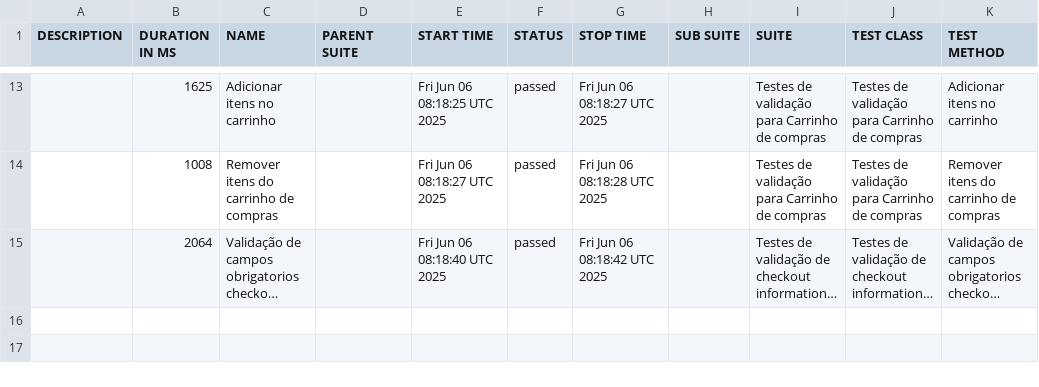
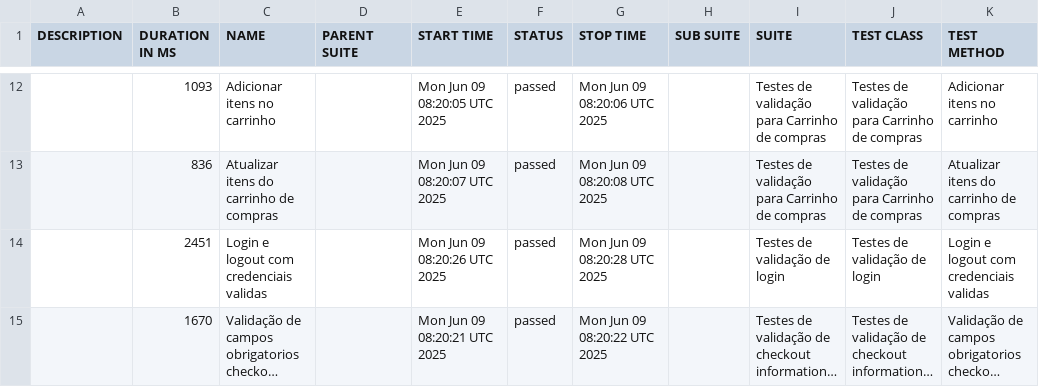
Before and after one commit to DiegoBBarbosa09/Automacao_swaglabs_cypress, a CSV file: data/suites.csv, drawn as a sheet; only a part is shown, gaps mark what is left out; long unchanged cells end in …; addresses are those after the commit; the diff covers the shown part only; the diff names each change by its address in the sheet, - before the commit and + after, or states it on an @@ line.

```diff
--- a/data/suites.csv
+++ b/data/suites.csv
-B12 (DURATION IN MS): 1625
+B12 (DURATION IN MS): 1093
-E12 (START TIME): Fri Jun 06 08:18:25 UTC 2025
+E12 (START TIME): Mon Jun 09 08:20:05 UTC 2025
-G12 (STOP TIME): Fri Jun 06 08:18:27 UTC 2025
+G12 (STOP TIME): Mon Jun 09 08:20:06 UTC 2025
-B13 (DURATION IN MS): 1008
+B13 (DURATION IN MS): 836
-C13 (NAME): Remover itens do carrinho de compras
+C13 (NAME): Atualizar itens do carrinho de compras
-E13 (START TIME): Fri Jun 06 08:18:27 UTC 2025
+E13 (START TIME): Mon Jun 09 08:20:07 UTC 2025
-G13 (STOP TIME): Fri Jun 06 08:18:28 UTC 2025
+G13 (STOP TIME): Mon Jun 09 08:20:08 UTC 2025
-K13 (TEST METHOD): Remover itens do carrinho de compras
+K13 (TEST METHOD): Atualizar itens do carrinho de compras
+row 14:  | 2451 | Login e logout com credenciais validas |  | Mon Jun 09 08:20:26 UTC 2025 | passed | Mon Jun 09 08:20:28 UTC 2025 |  | Testes de validação de login | Testes de validação de login | Login e logout com credenciais validas
-B15 (DURATION IN MS): 2064
+B15 (DURATION IN MS): 1670
-E15 (START TIME): Fri Jun 06 08:18:40 UTC 2025
+E15 (START TIME): Mon Jun 09 08:20:21 UTC 2025
-G15 (STOP TIME): Fri Jun 06 08:18:42 UTC 2025
+G15 (STOP TIME): Mon Jun 09 08:20:22 UTC 2025
```
Also changed, not shown: 4 added rows, 5 removed rows and 21 edited cells elsewhere in this file, 43 other files.
